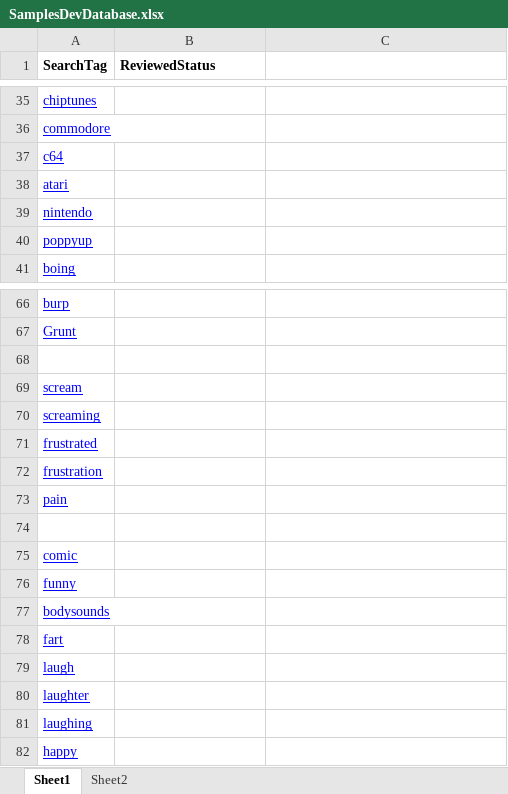
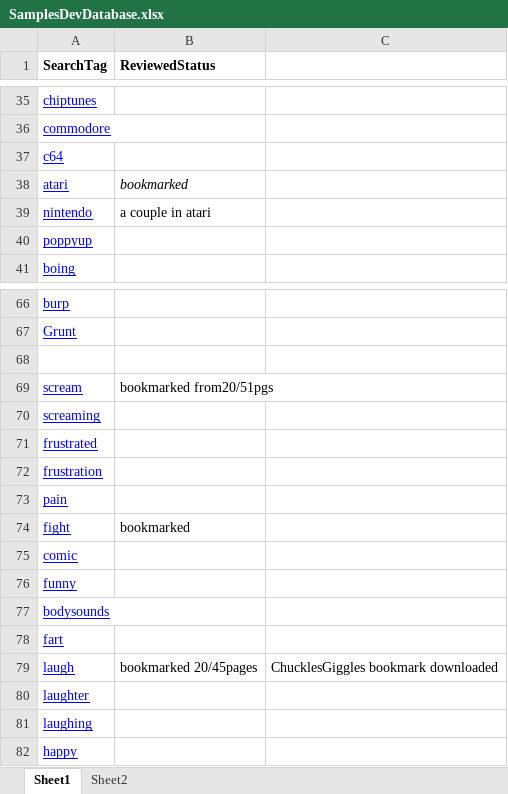
Before and after one commit to ISU-haptic3Dmusic/ISU-Haptic3Dmusic.VirtualMusicArcade, an Excel workbook: DevFiles/SamplesDevDatabase.xlsx, sheet Sheet1, drawn as a sheet; only a part is shown, gaps mark what is left out; values as stored, in another font and other column widths than the file's, no borders; the diff covers the shown part only; the diff names each change by its address in the sheet, - before the commit and + after, or states it on an @@ line.

```diff
--- a/DevFiles/SamplesDevDatabase.xlsx (sheet Sheet1)
+++ b/DevFiles/SamplesDevDatabase.xlsx (sheet Sheet1)
-B38 (ReviewedStatus): (empty)
+B38 (ReviewedStatus): bookmarked
-B39 (ReviewedStatus): (empty)
+B39 (ReviewedStatus): a couple in atari
-B69 (ReviewedStatus): (empty)
+B69 (ReviewedStatus): bookmarked from20/51pgs
-row 74: (empty)
+row 74: fight | bookmarked
-B79 (ReviewedStatus): (empty)
+B79 (ReviewedStatus): bookmarked 20/45pages
-C79: (empty)
+C79: ChucklesGiggles bookmark downloaded
```
Also changed, not shown: 15 edited cells and cell formats elsewhere in this sheet, 15 other files.
